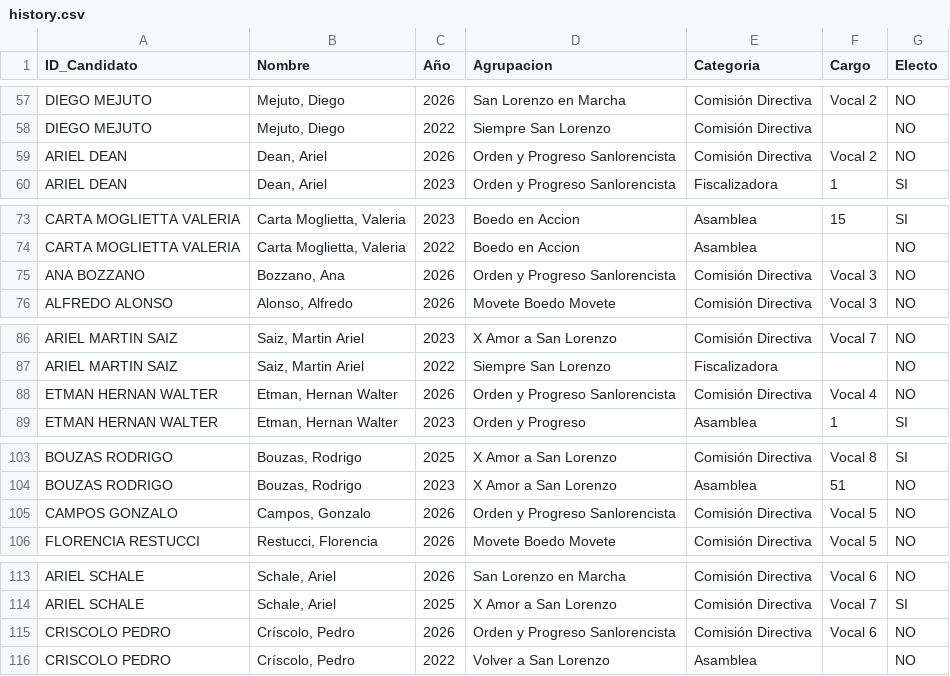
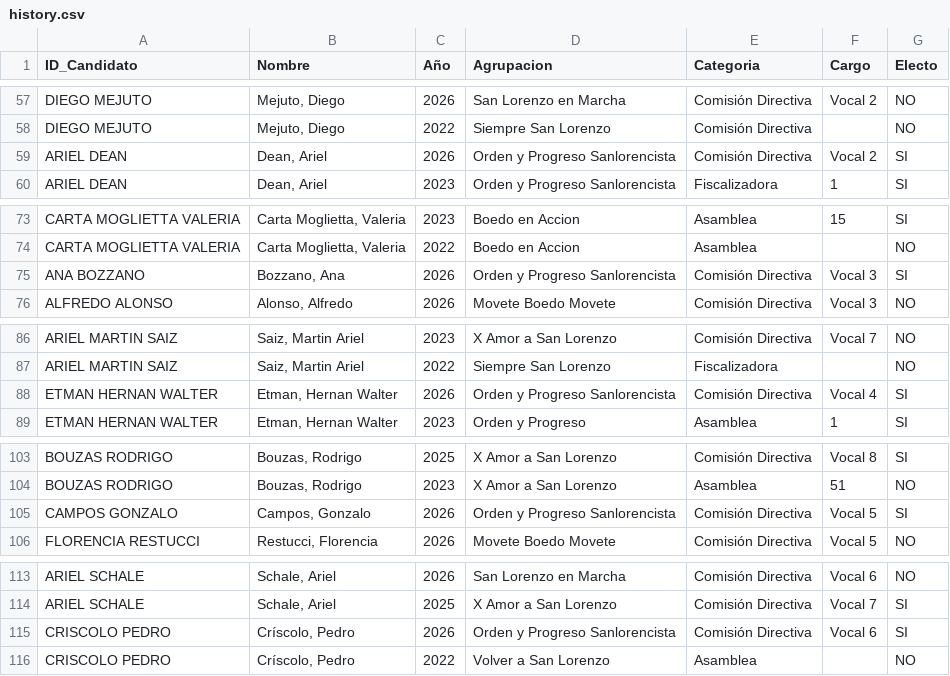
Before and after one commit to chagasalo/HistoricoCD_SL, a CSV file: public/history.csv, drawn as a sheet; only a part is shown, gaps mark what is left out; the diff covers the shown part only.

```diff
--- a/public/history.csv
+++ b/public/history.csv
@@ -58,3 +58,3 @@ DIEGO MEJUTO,"Mejuto, Diego",2026,San Lorenzo en Marcha,Comisión Directiva,Voca
 DIEGO MEJUTO,"Mejuto, Diego",2022,Siempre San Lorenzo,Comisión Directiva,,NO
-ARIEL DEAN,"Dean, Ariel",2026,Orden y Progreso Sanlorencista,Comisión Directiva,Vocal 2,NO
+ARIEL DEAN,"Dean, Ariel",2026,Orden y Progreso Sanlorencista,Comisión Directiva,Vocal 2,SI
 ARIEL DEAN,"Dean, Ariel",2023,Orden y Progreso Sanlorencista,Fiscalizadora,1,SI
@@ -74,3 +74,3 @@ CARTA MOGLIETTA VALERIA,"Carta Moglietta, Valeria",2023,Boedo en Accion,Asamblea
 CARTA MOGLIETTA VALERIA,"Carta Moglietta, Valeria",2022,Boedo en Accion,Asamblea,,NO
-ANA BOZZANO,"Bozzano, Ana",2026,Orden y Progreso Sanlorencista,Comisión Directiva,Vocal 3,NO
+ANA BOZZANO,"Bozzano, Ana",2026,Orden y Progreso Sanlorencista,Comisión Directiva,Vocal 3,SI
 ALFREDO ALONSO,"Alonso, Alfredo",2026,Movete Boedo Movete,Comisión Directiva,Vocal 3,NO
@@ -87,3 +87,3 @@ ARIEL MARTIN SAIZ,"Saiz, Martin Ariel",2023,X Amor a San Lorenzo,Comisión Direc
 ARIEL MARTIN SAIZ,"Saiz, Martin Ariel",2022,Siempre San Lorenzo,Fiscalizadora,,NO
-ETMAN HERNAN WALTER,"Etman, Hernan Walter",2026,Orden y Progreso Sanlorencista,Comisión Directiva,Vocal 4,NO
+ETMAN HERNAN WALTER,"Etman, Hernan Walter",2026,Orden y Progreso Sanlorencista,Comisión Directiva,Vocal 4,SI
 ETMAN HERNAN WALTER,"Etman, Hernan Walter",2023,Orden y Progreso,Asamblea,1,SI
@@ -104,3 +104,3 @@ BOUZAS RODRIGO,"Bouzas, Rodrigo",2025,X Amor a San Lorenzo,Comisión Directiva,V
 BOUZAS RODRIGO,"Bouzas, Rodrigo",2023,X Amor a San Lorenzo,Asamblea,51,NO
-CAMPOS GONZALO,"Campos, Gonzalo",2026,Orden y Progreso Sanlorencista,Comisión Directiva,Vocal 5,NO
+CAMPOS GONZALO,"Campos, Gonzalo",2026,Orden y Progreso Sanlorencista,Comisión Directiva,Vocal 5,SI
 FLORENCIA RESTUCCI,"Restucci, Florencia",2026,Movete Boedo Movete,Comisión Directiva,Vocal 5,NO
@@ -114,3 +114,3 @@ ARIEL SCHALE,"Schale, Ariel",2026,San Lorenzo en Marcha,Comisión Directiva,Voca
 ARIEL SCHALE,"Schale, Ariel",2025,X Amor a San Lorenzo,Comisión Directiva,Vocal 7,SI
-CRISCOLO PEDRO,"Críscolo, Pedro",2026,Orden y Progreso Sanlorencista,Comisión Directiva,Vocal 6,NO
+CRISCOLO PEDRO,"Críscolo, Pedro",2026,Orden y Progreso Sanlorencista,Comisión Directiva,Vocal 6,SI
 CRISCOLO PEDRO,"Críscolo, Pedro",2022,Volver a San Lorenzo,Asamblea,,NO
```
Also changed, not shown: 15 edited cells elsewhere in this file, 11 other files.
